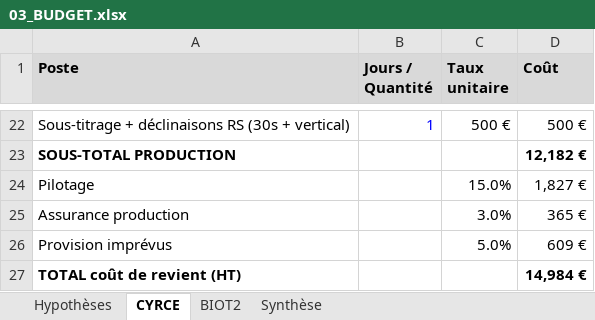
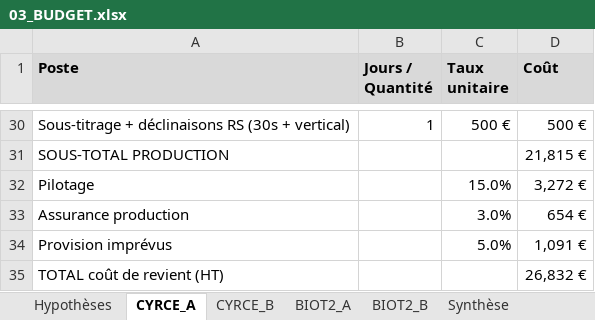
Before and after one commit to RealCoolclint/cellule-video-ao, an Excel workbook: ao/cyrce-biot2-normandie/03_BUDGET.xlsx, sheet CYRCE_A, drawn as a sheet; only a part is shown, gaps mark what is left out; values as stored, in another font and other column widths than the file's, no borders; addresses are those after the commit; the diff covers the shown part only; the diff names each change by its address in the sheet, - before the commit and + after, or states it on an @@ line.

Commit message:
AO CYRCE/BIOT2 : maquilleuse/styliste (Scénario A), fichier Excel avec valeurs recalculées

```diff
--- a/ao/cyrce-biot2-normandie/03_BUDGET.xlsx (sheet CYRCE_A)
+++ b/ao/cyrce-biot2-normandie/03_BUDGET.xlsx (sheet CYRCE_A)
-sheet tab: CYRCE
+sheet tab: CYRCE_A
-sheet tab: BIOT2
+sheet tab: CYRCE_B
+sheet tab: BIOT2_A
+sheet tab: BIOT2_B
-B30 text colour: #0000FF
+B30 text colour: black
-A31 bold: on
+A31 bold: off
-D31 (Coût): 12,182 €
+D31 (Coût): 21,815 €
-D31 bold: on
+D31 bold: off
-D32 (Coût): 1,827 €
+D32 (Coût): 3,272 €
-D33 (Coût): 365 €
+D33 (Coût): 654 €
-D34 (Coût): 609 €
+D34 (Coût): 1,091 €
-A35 bold: on
+A35 bold: off
-D35 (Coût): 14,984 €
+D35 (Coût): 26,832 €
-D35 bold: on
+D35 bold: off
```
Also changed, not shown: 11 added rows, 3 removed rows, 12 edited cells and cell formats elsewhere in this sheet, sheet Hypothèses, sheet CYRCE_B, sheet Synthèse, formulas that keep their value, 2 other files.
